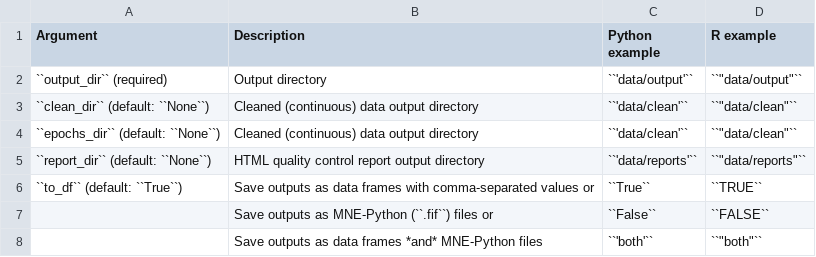
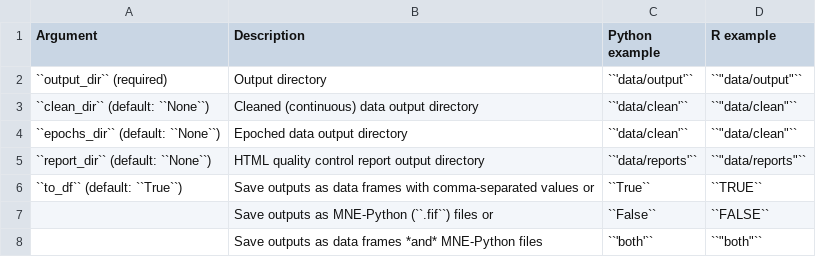
Before and after one commit to alexenge/hu-neuro-pipeline, a CSV file: doc/tables/outputs.csv, drawn as a sheet.

```diff
--- a/doc/tables/outputs.csv
+++ b/doc/tables/outputs.csv
@@ -3,3 +3,3 @@ Argument,Description,Python example,R example
 ``clean_dir`` (default: ``None``),Cleaned (continuous) data output directory,``'data/clean'``,``"data/clean"``
-``epochs_dir`` (default: ``None``),Cleaned (continuous) data output directory,``'data/clean'``,``"data/clean"``
+``epochs_dir`` (default: ``None``),Epoched data output directory,``'data/clean'``,``"data/clean"``
 ``report_dir`` (default: ``None``),HTML quality control report output directory,``'data/reports'``,``"data/reports"``
```
Also changed, not shown: doc/tables/epoching.csv, doc/tables/inputs.csv, 2 other files.
